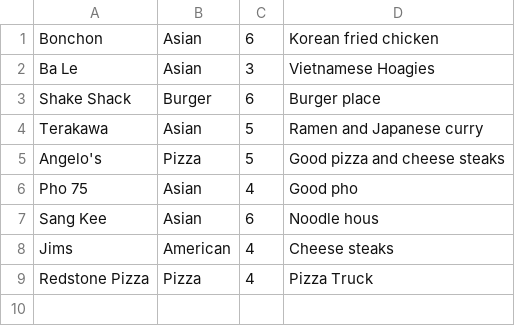
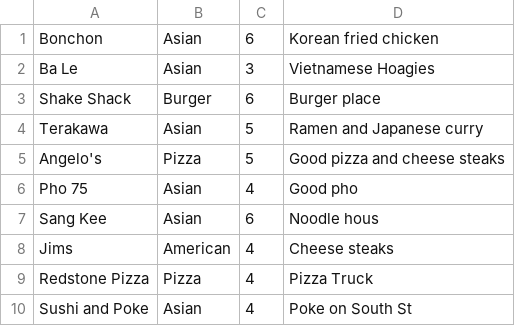
Before and after one commit to ColeBardin/ColeBardin, a CSV file: restaurants/Philly.csv, drawn as a sheet; the diff names each change by its address in the sheet, - before the commit and + after, or states it on an @@ line.

```diff
--- a/restaurants/Philly.csv
+++ b/restaurants/Philly.csv
+row 10: Sushi and Poke | Asian | 4 | Poke on South St
```
Also changed, not shown: 1 other file.
